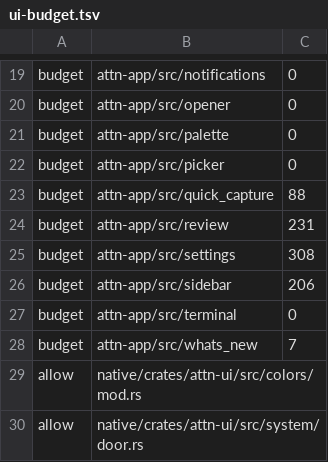
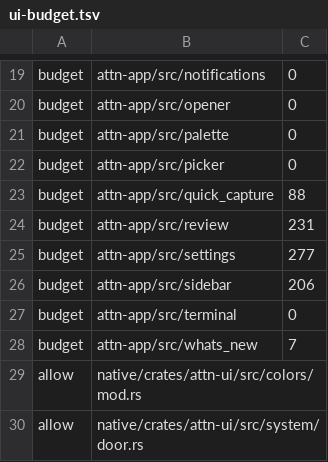
Before and after one commit to SolenesInc/attn, a TSV file: native/ui-budget.tsv, drawn as a sheet; only a part is shown, gaps mark what is left out.

Commit message:
Settings: list rows wrap rather than cut a name, and a task's state leads the line under it
At the smallest window a long sender, phone or task name ended in an
ellipsis, and so did when it was last used. The rows now wrap. A task's
state tag moves into the line under its title, because a wrapping row
gives its title the whole line and its tag ended under Retry.

Attn-Session: f7fbbce0-b3d4-40d1-b95c-33d7f40b362f
Attn-Seed: s-6dfvae

```diff
--- a/native/ui-budget.tsv
+++ b/native/ui-budget.tsv
@@ -24,3 +24,3 @@ budget	attn-app/src/quick_capture	88
 budget	attn-app/src/review	231
-budget	attn-app/src/settings	308
+budget	attn-app/src/settings	277
 budget	attn-app/src/sidebar	206
```
Also changed, not shown: 5 other files.
